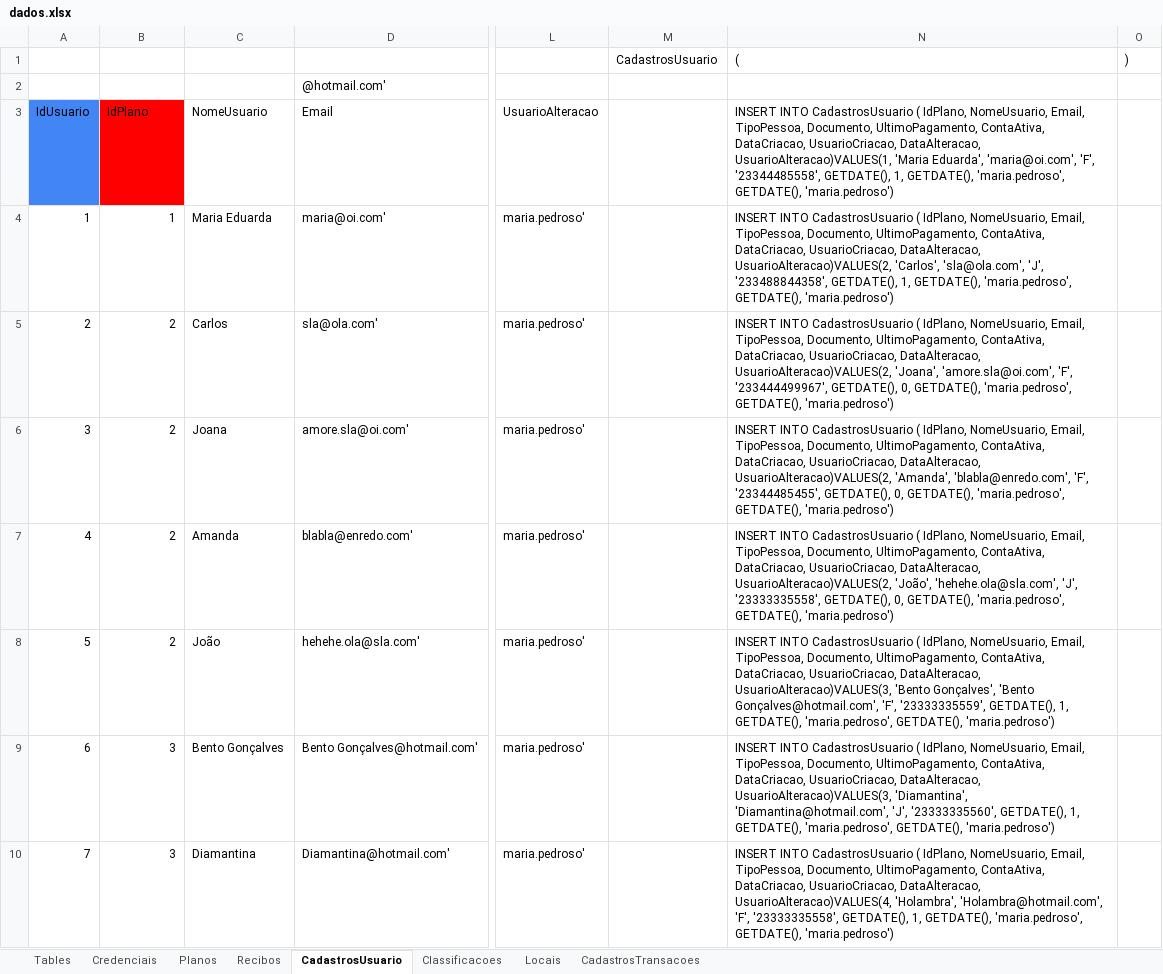
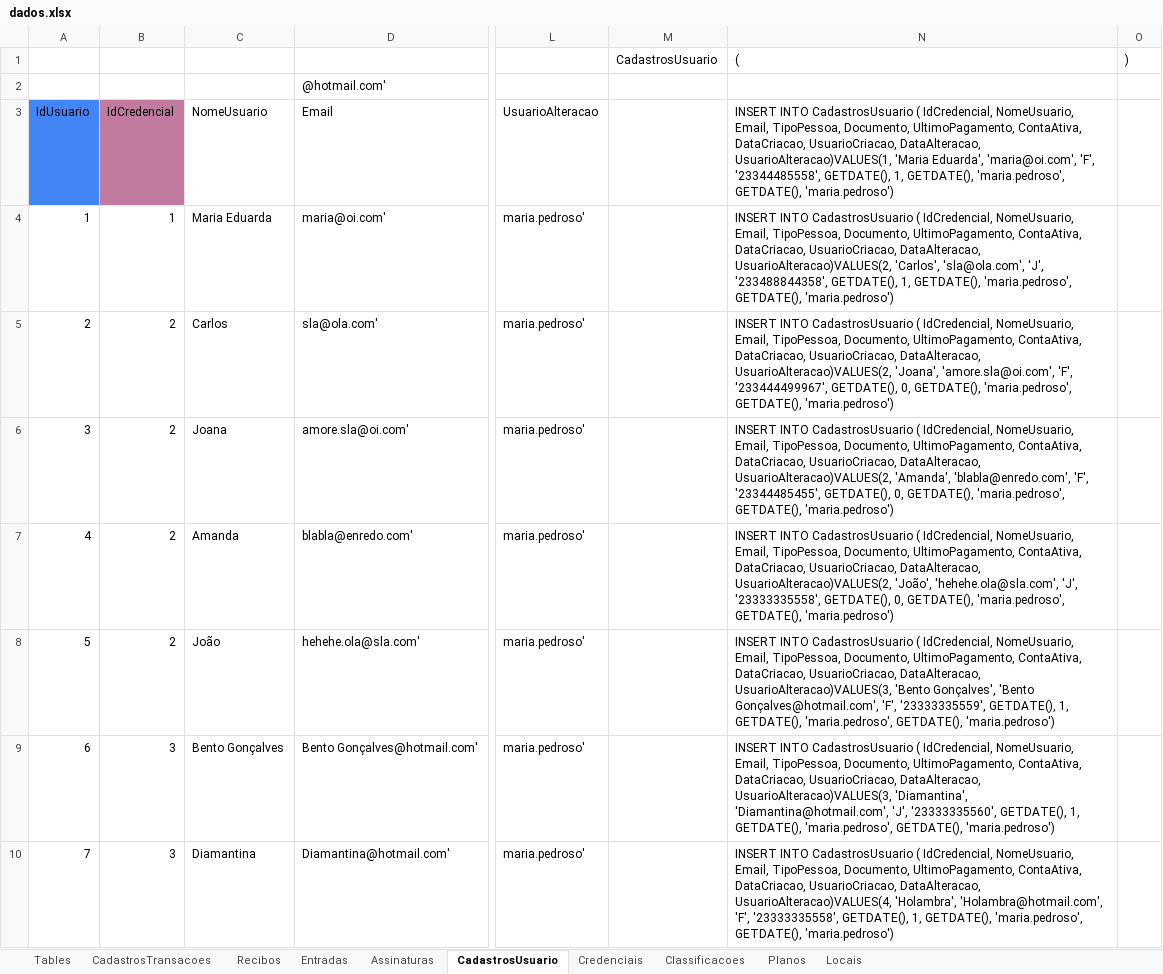
Before and after one commit to mariaeduardapedroso/Banco-de-Dados-Cadastro, an Excel workbook: dados.xlsx, sheet CadastrosUsuario, drawn as a sheet; only a part is shown, gaps mark what is left out; values as stored, in another font and other column widths than the file's, no borders; charts and pictures not drawn; the diff covers the shown part only; the diff names each change by its address in the sheet, - before the commit and + after, or states it on an @@ line.

```diff
--- a/dados.xlsx (sheet CadastrosUsuario)
+++ b/dados.xlsx (sheet CadastrosUsuario)
+sheet tab: Entradas
+sheet tab: Assinaturas
@@ sheet tab order changed: Tables | CadastrosTransacoes | Recibos | Entradas | Assinaturas | CadastrosUsuario | Credenciais | Classificacoes | Planos | Locais @@
-B3: IdPlano
+B3: IdCredencial
-B3 fill: #FF0000
+B3 fill: #C27BA0
-N3: …CadastrosUsuario ( IdPlano, NomeUsuario, Email,…
+N3: …CadastrosUsuario ( IdCredencial, NomeUsuario, Email,…
-N4: …CadastrosUsuario ( IdPlano, NomeUsuario, Email,…
+N4: …CadastrosUsuario ( IdCredencial, NomeUsuario, Email,…
-N5: …CadastrosUsuario ( IdPlano, NomeUsuario, Email,…
+N5: …CadastrosUsuario ( IdCredencial, NomeUsuario, Email,…
-N6: …CadastrosUsuario ( IdPlano, NomeUsuario, Email,…
+N6: …CadastrosUsuario ( IdCredencial, NomeUsuario, Email,…
-N7: …CadastrosUsuario ( IdPlano, NomeUsuario, Email,…
+N7: …CadastrosUsuario ( IdCredencial, NomeUsuario, Email,…
-N8: …CadastrosUsuario ( IdPlano, NomeUsuario, Email,…
+N8: …CadastrosUsuario ( IdCredencial, NomeUsuario, Email,…
-N9: …CadastrosUsuario ( IdPlano, NomeUsuario, Email,…
+N9: …CadastrosUsuario ( IdCredencial, NomeUsuario, Email,…
-N10: …CadastrosUsuario ( IdPlano, NomeUsuario, Email,…
+N10: …CadastrosUsuario ( IdCredencial, NomeUsuario, Email,…
```
Also changed, not shown: other rows of this sheet, sheet Recibos, sheet Locais, sheet Classificacoes, sheet Credenciais, sheet CadastrosTransacoes, sheet Tables, 1 more sheet, charts or pictures, 20 other files.
